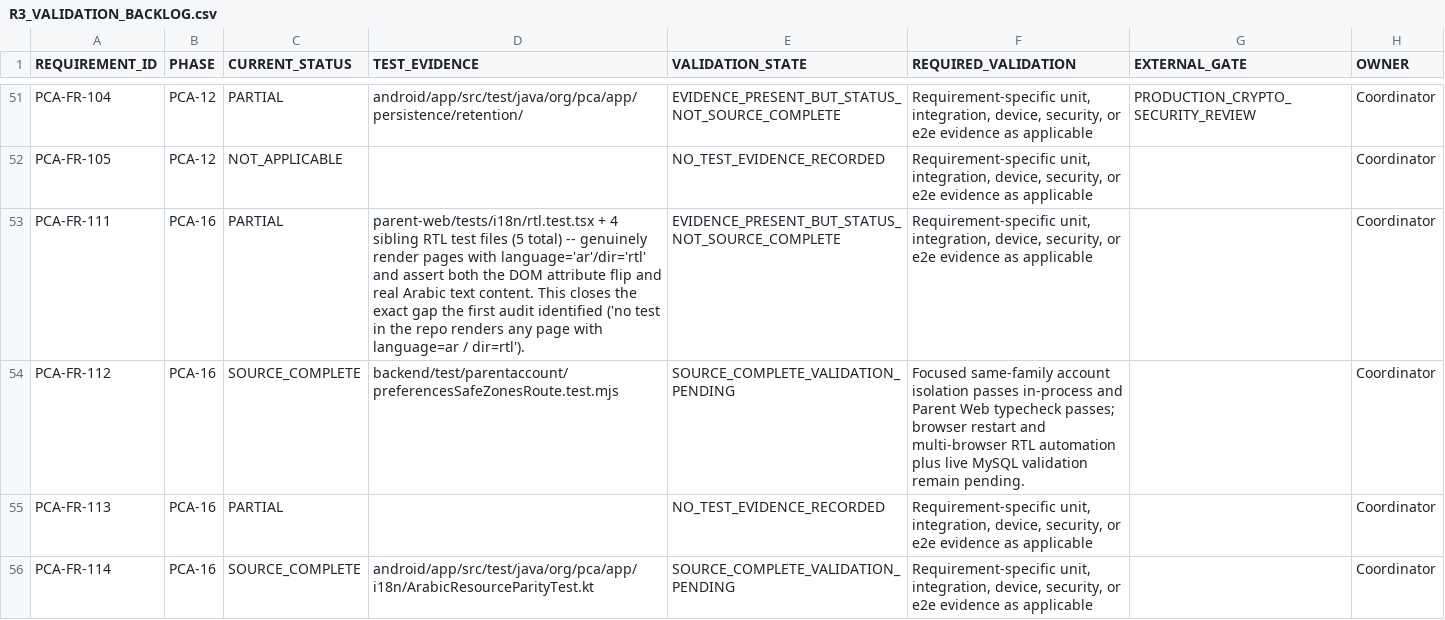
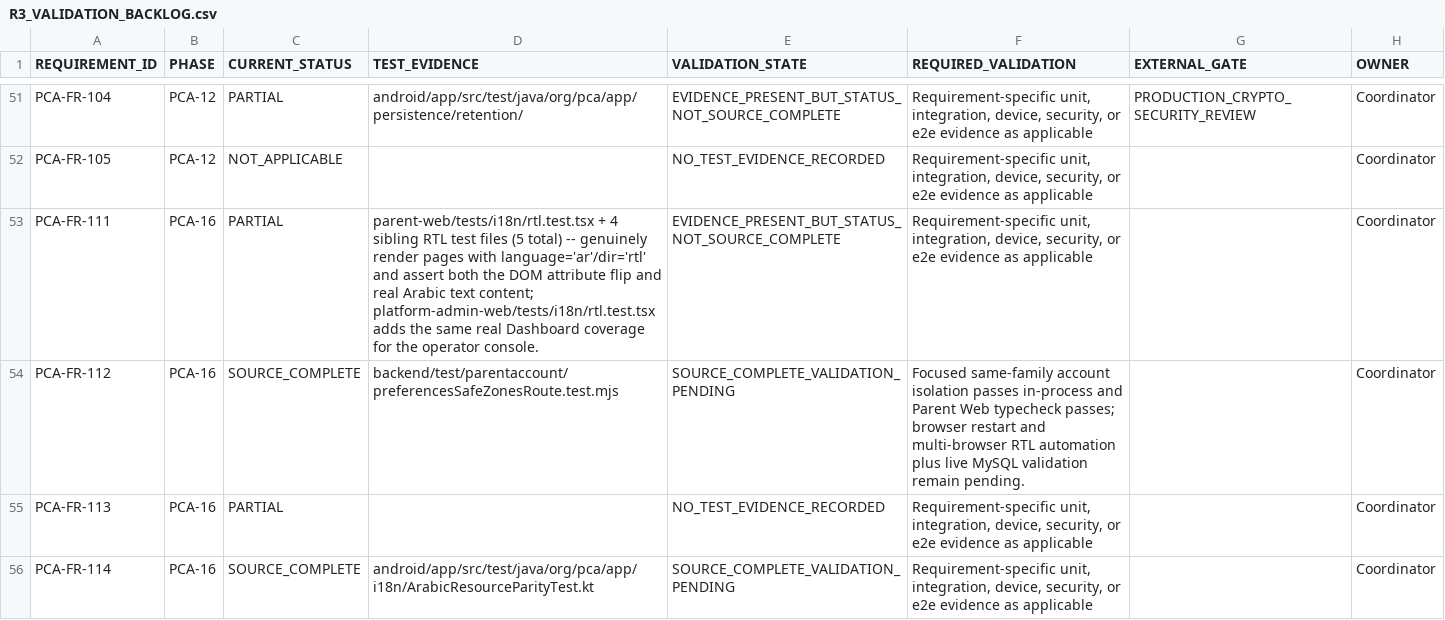
Before and after one commit to mosa-ali/PCA, a CSV file: .agent-runtime/manifests/pca-r3-final/R3_VALIDATION_BACKLOG.csv, drawn as a sheet; only a part is shown, gaps mark what is left out.

```diff
--- a/.agent-runtime/manifests/pca-r3-final/R3_VALIDATION_BACKLOG.csv
+++ b/.agent-runtime/manifests/pca-r3-final/R3_VALIDATION_BACKLOG.csv
@@ -52,3 +52,3 @@
 "PCA-FR-105","PCA-12","NOT_APPLICABLE","","NO_TEST_EVIDENCE_RECORDED","Requirement-specific unit, integration, device, security, or e2e evidence as applicable","","Coordinator"
-"PCA-FR-111","PCA-16","PARTIAL","parent-web/tests/i18n/rtl.test.tsx + 4 sibling RTL test files (5 total) -- genuinely render pages with language='ar'/dir='rtl' and assert both the DOM attribute flip and real Arabic text content. This closes the exact gap the first audit identified ('no test in the repo renders any page with language=ar / dir=rtl').","EVIDENCE_PRESENT_BUT_STATUS_NOT_SOURCE_COMPLETE","Requirement-specific unit, integration, device, security, or e2e evidence as applicable","","Coordinator"
+"PCA-FR-111","PCA-16","PARTIAL","parent-web/tests/i18n/rtl.test.tsx + 4 sibling RTL test files (5 total) -- genuinely render pages with language='ar'/dir='rtl' and assert both the DOM attribute flip and real Arabic text content; platform-admin-web/tests/i18n/rtl.test.tsx adds the same real Dashboard coverage for the operator console.","EVIDENCE_PRESENT_BUT_STATUS_NOT_SOURCE_COMPLETE","Requirement-specific unit, integration, device, security, or e2e evidence as applicable","","Coordinator"
 "PCA-FR-112","PCA-16","SOURCE_COMPLETE","backend/test/parentaccount/preferencesSafeZonesRoute.test.mjs","SOURCE_COMPLETE_VALIDATION_PENDING","Focused same-family account isolation passes in-process and Parent Web typecheck passes; browser restart and multi-browser RTL automation plus live MySQL validation remain pending.","","Coordinator"
```
Also changed, not shown: .agent-runtime/manifests/pca-r3-final/R3_REQUIREMENT_AUDIT.csv, .agent-runtime/manifests/pca-r3-final/R3_SOURCE_BACKLOG.csv, 2 other files.
